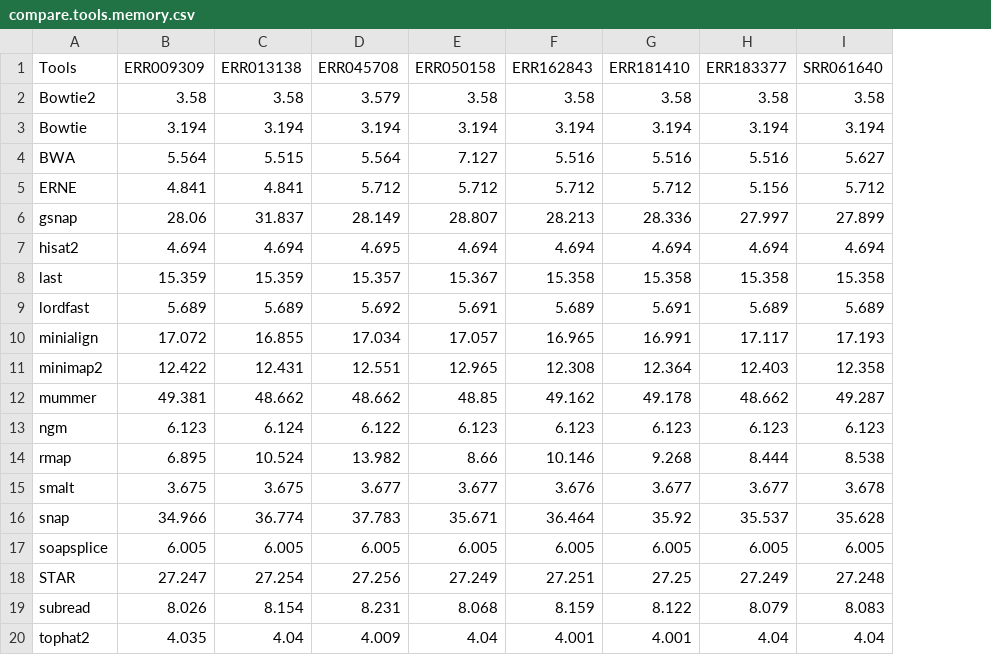
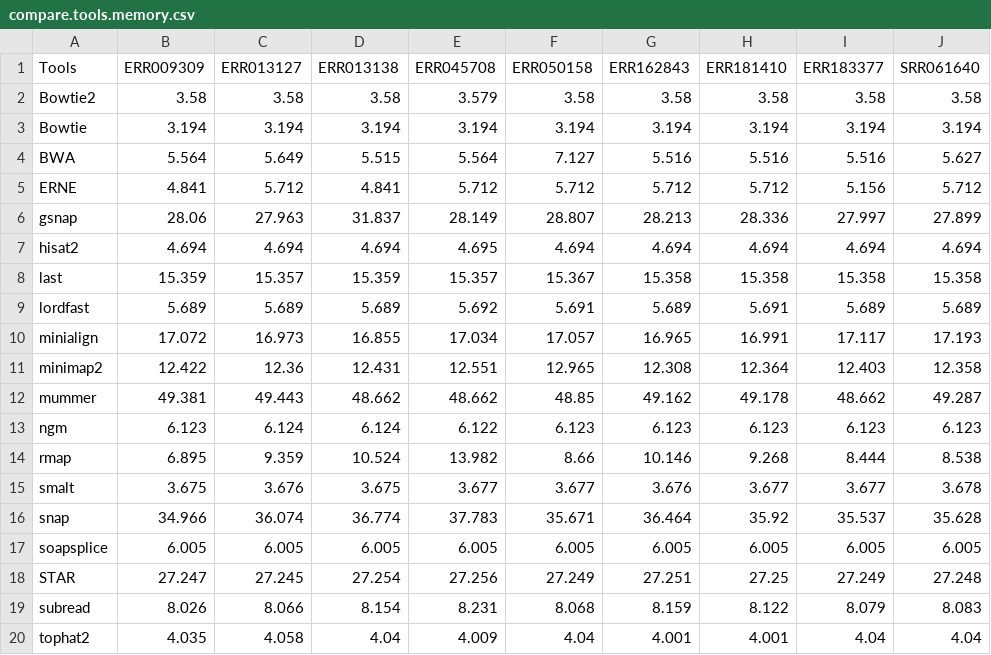
Before and after one commit to smangul1/read.aligment.review, a CSV file: compare.tools.memory.csv, drawn as a sheet; only a part is shown; the diff names each change by its address in the sheet, - before the commit and + after, or states it on an @@ line.

Commit message:
Updated runtime and memory data for tools

```diff
--- a/compare.tools.memory.csv
+++ b/compare.tools.memory.csv
+column C (ERR013127), rows 2-20: 3.58 | 3.194 | 5.649 | 5.712 | 27.963 | 4.694 | 15.357 | 5.689 | 16.973 | 12.36 | 49.443 | 6.124 | 9.359 | 3.676 | 36.074 | 6.005 | 27.245 | 8.066 | 4.058
```
